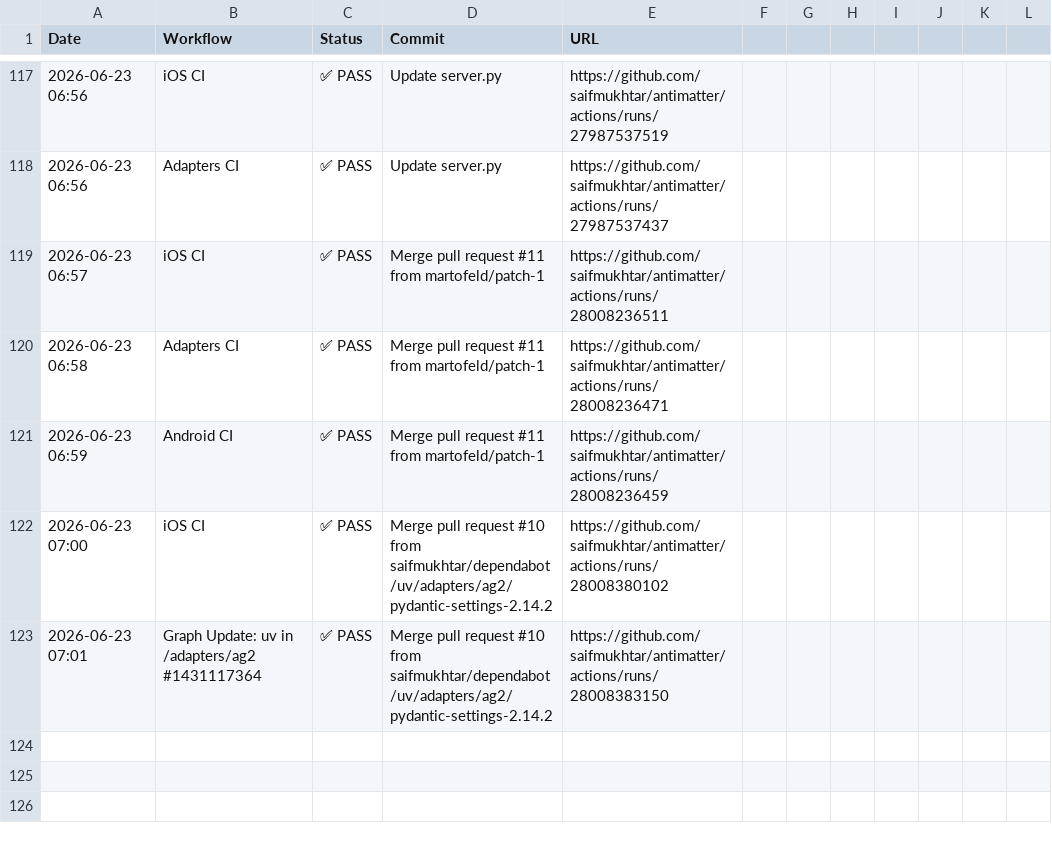
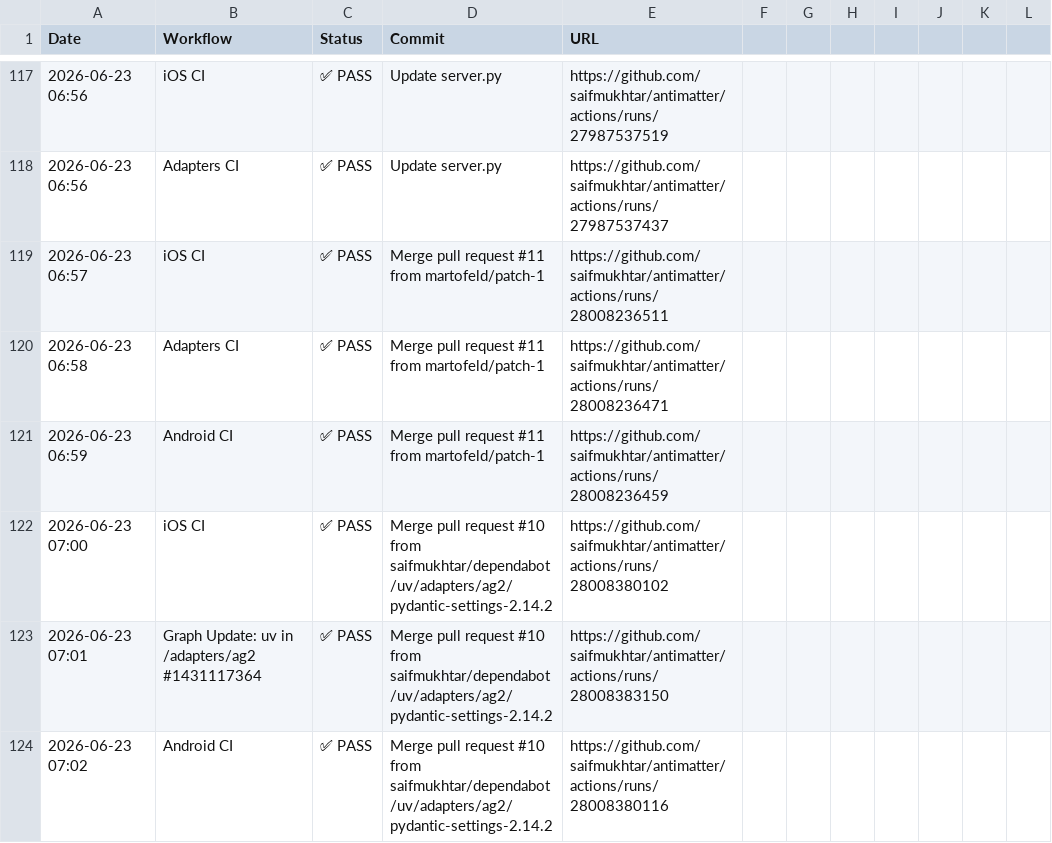
Before and after one commit to robzimpulse/antimatter, a CSV file: .github/ci-logs/workflow_logs.csv, drawn as a sheet; only a part is shown, gaps mark what is left out.

```diff
--- a/.github/ci-logs/workflow_logs.csv
+++ b/.github/ci-logs/workflow_logs.csv
@@ -123 +123,2 @@ Date,Workflow,Status,Commit,URL
 2026-06-23 07:01,Graph Update: uv in /adapters/ag2 #1431117364,✅ PASS,Merge pull request #10 from saifmukhtar/dependabot/uv/adapters/ag2/pydantic-settings-2.14.2,https://github.com/saifmukhtar/antimatter/actions/runs/28008383150
+2026-06-23 07:02,Android CI,✅ PASS,Merge pull request #10 from saifmukhtar/dependabot/uv/adapters/ag2/pydantic-settings-2.14.2,https://github.com/saifmukhtar/antimatter/actions/runs/28008380116
```
Also changed, not shown: 1 other file.
